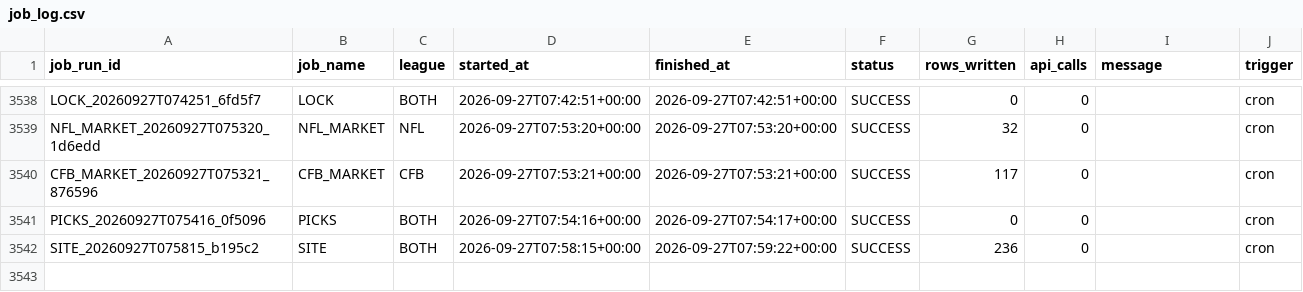
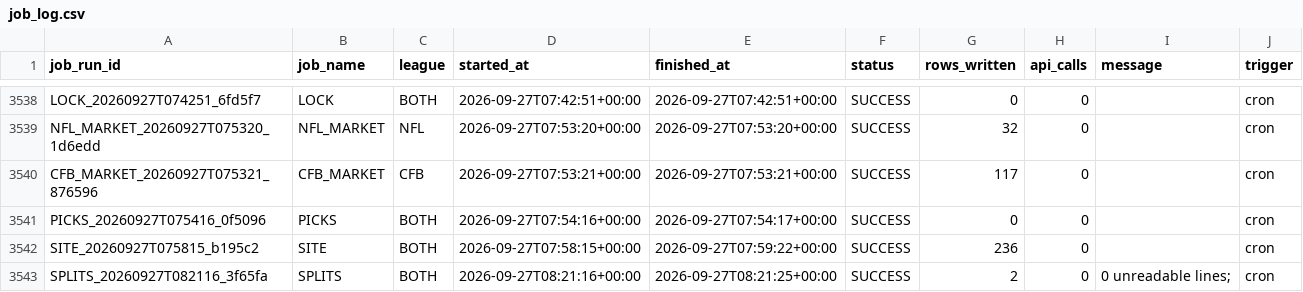
Before and after one commit to mapleleafs032/matchup-platform, a CSV file: data/tables/ops/job_log.csv, drawn as a sheet; only a part is shown, gaps mark what is left out.

```diff
--- a/data/tables/ops/job_log.csv
+++ b/data/tables/ops/job_log.csv
@@ -3542 +3542,2 @@ PICKS_20260927T075416_0f5096,PICKS,BOTH,2026-09-27T07:54:16+00:00,2026-09-27T07:
 SITE_20260927T075815_b195c2,SITE,BOTH,2026-09-27T07:58:15+00:00,2026-09-27T07:59:22+00:00,SUCCESS,236,0,,cron
+SPLITS_20260927T082116_3f65fa,SPLITS,BOTH,2026-09-27T08:21:16+00:00,2026-09-27T08:21:25+00:00,SUCCESS,2,0, 0 unreadable lines;,cron
```
Also changed, not shown: data/tables/market/splits/NFL/2026/W03.csv, data/tables/ops/api_budget.csv, 4 other files.
